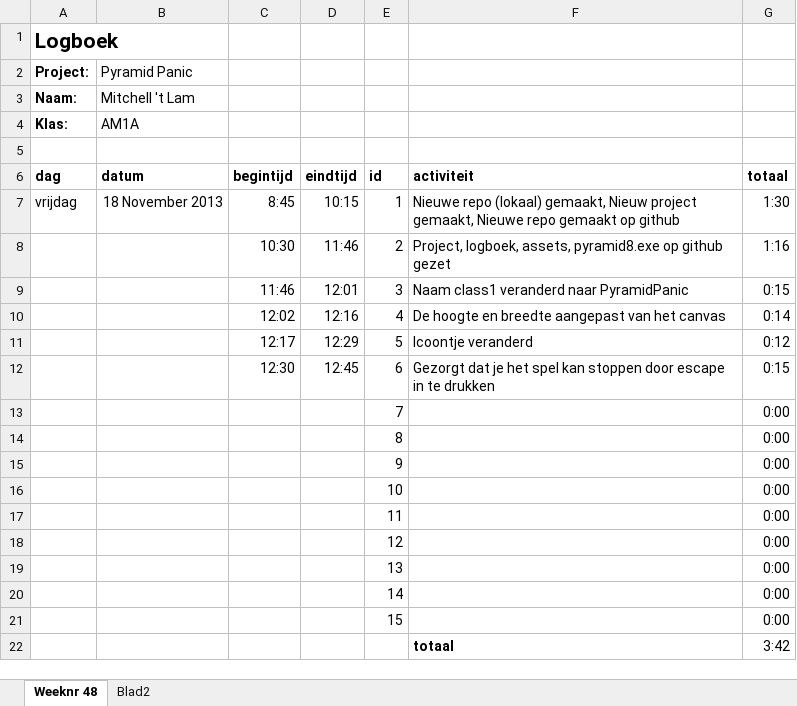
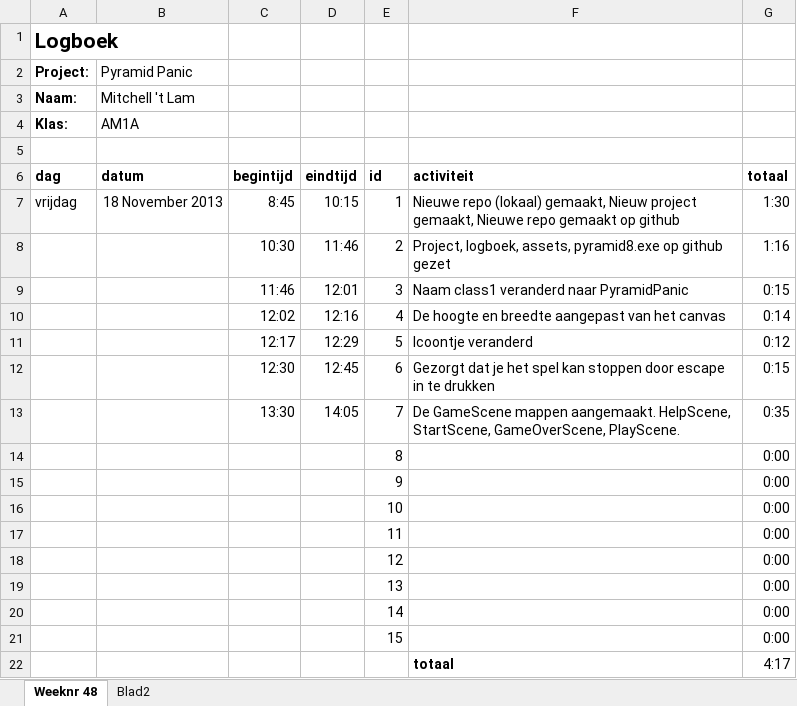
Before and after one commit to Curbehh/AM1A-pyramidpanic, an Excel workbook: Logboek PyramidPanic.xlsx, sheet Weeknr 48, drawn as a sheet; values as stored, in another font and other column widths than the file's, no borders; removed rows and columns are numbered as before the commit, all else as after; the diff names each change by its address in the sheet, - before the commit and + after, or states it on an @@ line.

Commit message:
Game

```diff
--- a/Logboek PyramidPanic.xlsx (sheet Weeknr 48)
+++ b/Logboek PyramidPanic.xlsx (sheet Weeknr 48)
-row 13:  |  |  |  | 7 |  | 0:00
+row 13:  |  | 13:30 | 14:05 | 7 | De GameScene mappen aangemaakt. HelpScene, StartScene, GameOverScene, PlayScene. | 0:35
-G22 (totaal): 3:42
+G22 (totaal): 4:17
```
Also changed, not shown: sheet Blad2, 10 other files.
